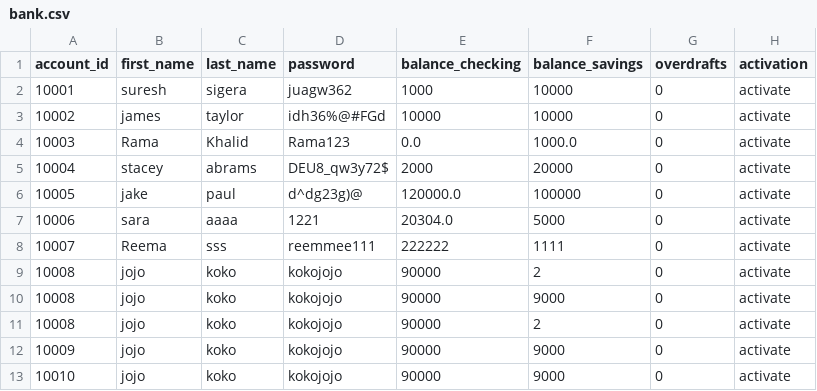
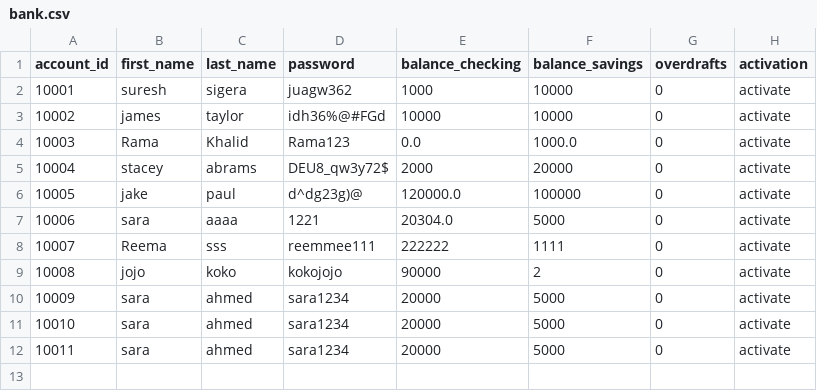
Before and after one commit to RamaKhalid/Banking-System, a CSV file: bank.csv, drawn as a sheet.

Commit message:
test the bank class

```diff
--- a/bank.csv
+++ b/bank.csv
@@ -9,5 +9,4 @@ account_id,first_name,last_name,password,balance_checking,balance_savings,overdr
 10008,jojo,koko,kokojojo,90000,2,0,activate
-10008,jojo,koko,kokojojo,90000,9000,0,activate
-10008,jojo,koko,kokojojo,90000,2,0,activate
-10009,jojo,koko,kokojojo,90000,9000,0,activate
-10010,jojo,koko,kokojojo,90000,9000,0,activate
+10009,sara,ahmed,sara1234,20000,5000,0,activate
+10010,sara,ahmed,sara1234,20000,5000,0,activate
+10011,sara,ahmed,sara1234,20000,5000,0,activate
```
Also changed, not shown: 4 other files.
